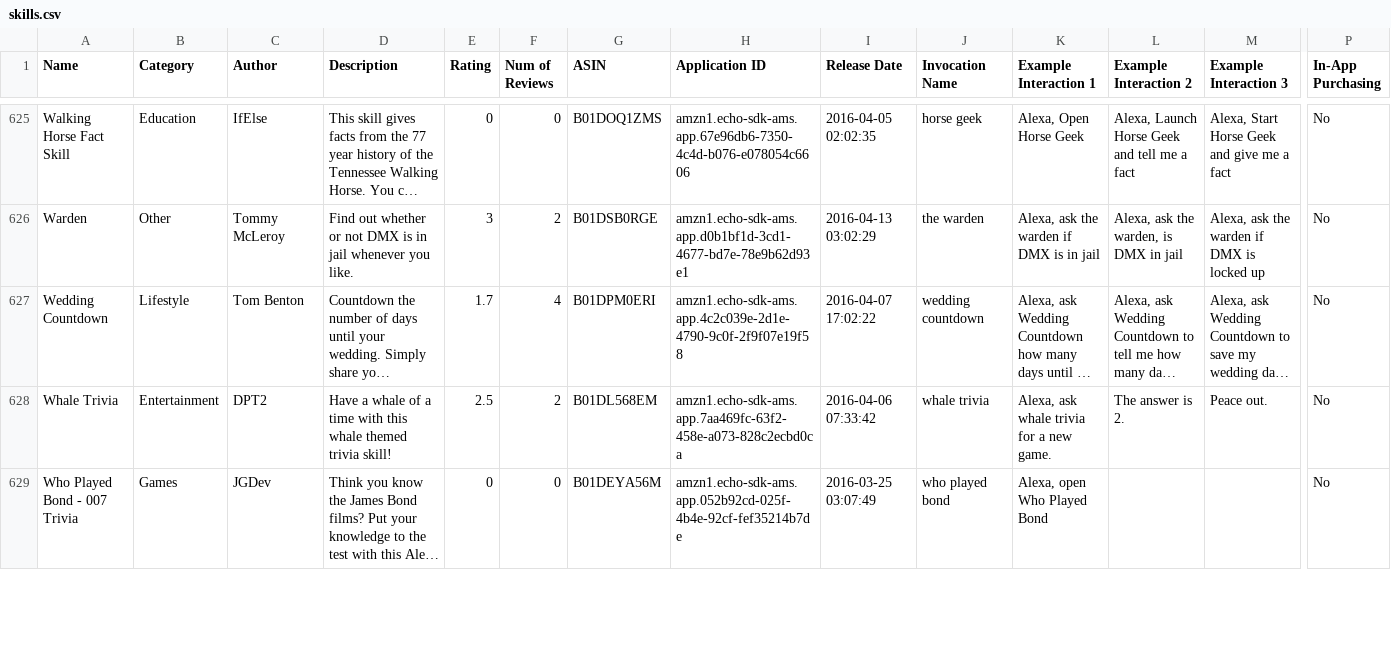
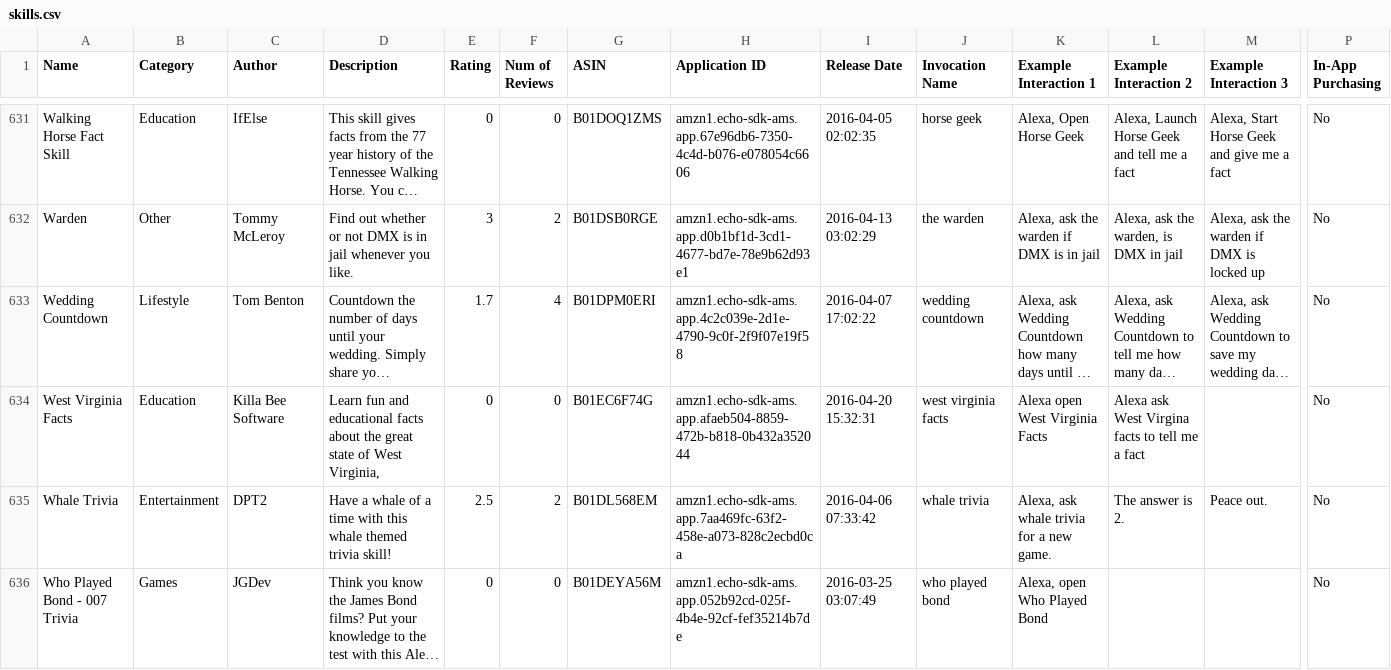
Before and after one commit to zwang695/alexa-skills-list, a CSV file: skills.csv, drawn as a sheet; only a part is shown, gaps mark what is left out; long unchanged cells end in …; rows hold the shown columns only; the diff covers the shown part only; the diff names each change by its address in the sheet, - before the commit and + after, or states it on an @@ line.

```diff
--- a/skills.csv
+++ b/skills.csv
+row 634: West Virginia Facts | Education | Killa Bee Software | Learn fun and educational facts about the great state of West Virginia, | 0 | 0 | B01EC6F74G | amzn1.echo-sdk-ams.app.afaeb504-8859-472b-b818-0b432a352044 | 2016-04-20 15:32:31 | west virginia facts | Alexa open West Virginia Facts | Alexa ask West Virgina facts to tell me a fact |  | No
```
Also changed, not shown: 6 added rows and 27 edited cells elsewhere in this file, 53 other files.
